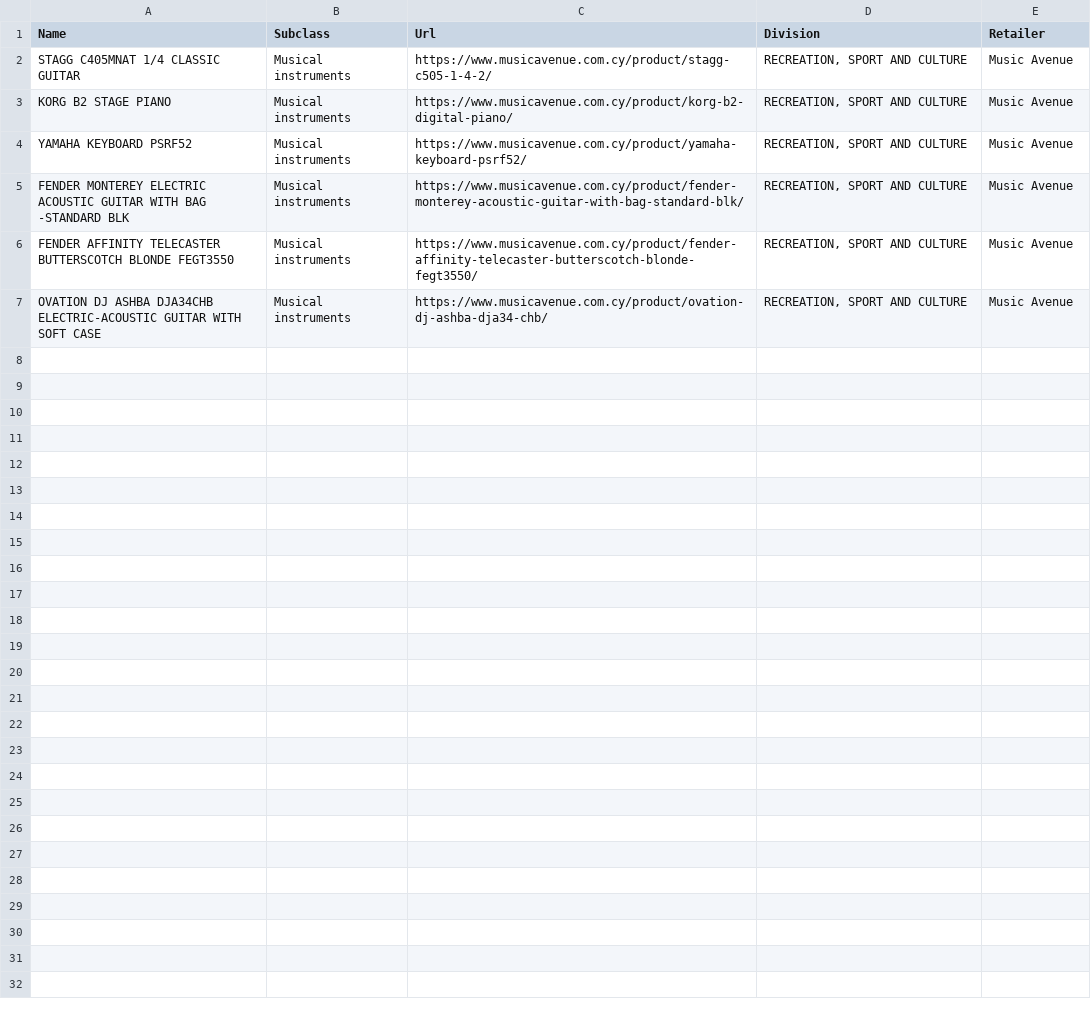
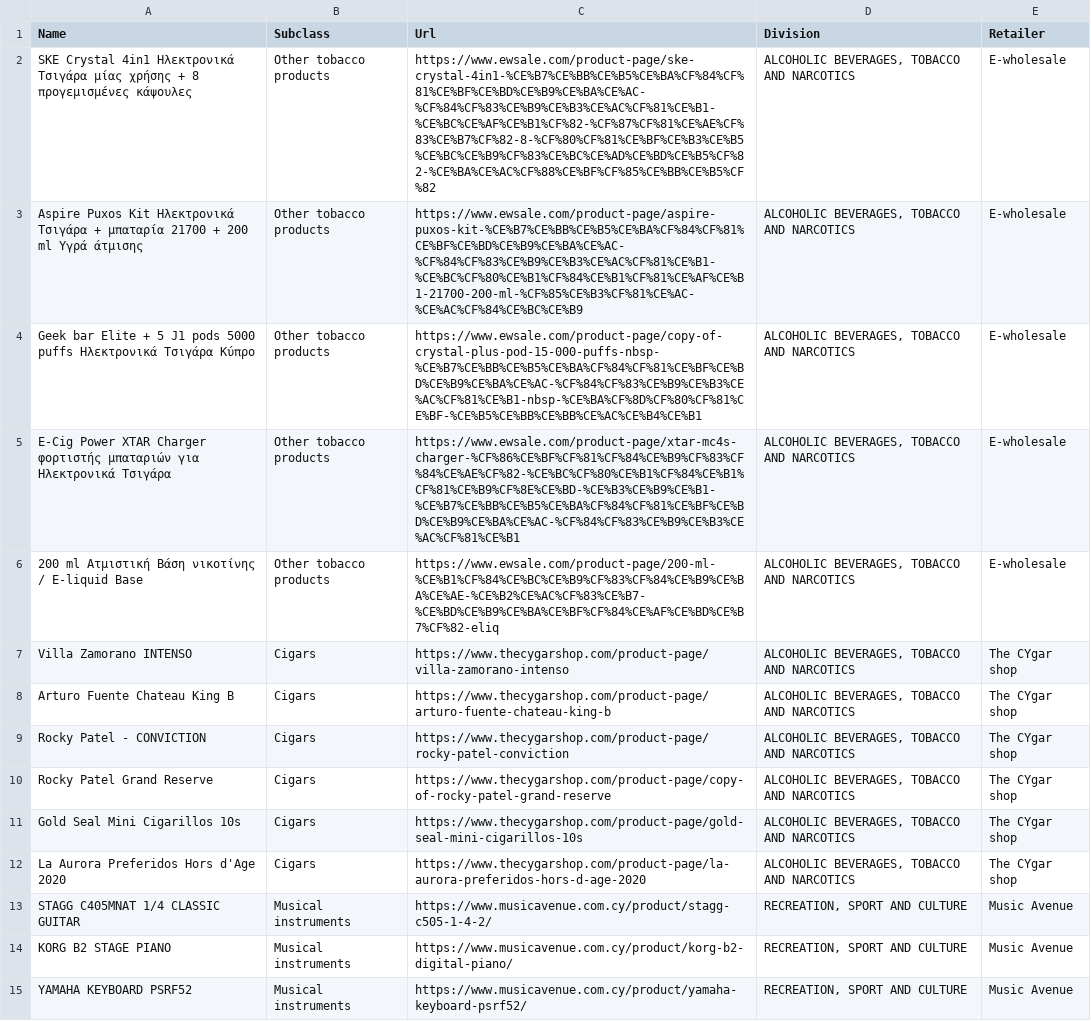
Before and after one commit to maria-papz/BillionPricesCyprusScrape, a CSV file: ECOICOPv2/Daily-Scraping-Errors-IterationA.csv, drawn as a sheet; only a part is shown; the shorter side is filled out with more unchanged rows; the diff names each change by its address in the sheet, - before the commit and + after, or states it on an @@ line.

Commit message:
Update Daily-Scraping-Errors-IterationA.csv

```diff
--- a/ECOICOPv2/Daily-Scraping-Errors-IterationA.csv
+++ b/ECOICOPv2/Daily-Scraping-Errors-IterationA.csv
+row 2: SKE Crystal 4in1 Ηλεκτρονικά Τσιγάρα μίας χρήσης + 8 προγεμισμένες κάψουλες | Other tobacco products | https://www.ewsale.com/product-page/ske-crystal-4in1-%CE%B7%CE%BB%CE%B5%CE%BA%CF%84%CF%81%CE%BF%CE%BD%CE%B9%CE%BA%CE%AC-%CF%84%CF%83%CE%B9%CE%B3%CE%AC%CF%81%CE%B1-%CE%BC%CE%AF%CE%B1%CF%82-%CF%87%CF%81%CE%AE%CF%83%CE%B7%CF%82-8-%CF%80%CF%81%CE%BF%CE%B3%CE%B5%CE%BC%CE%B9%CF%83%CE%BC%CE%AD%CE%BD%CE%B5%CF%82-%CE%BA%CE%AC%CF%88%CE%BF%CF%85%CE%BB%CE%B5%CF%82 | ALCOHOLIC BEVERAGES, TOBACCO AND NARCOTICS | E-wholesale
+row 3: Aspire Puxos Kit Ηλεκτρονικά Τσιγάρα + μπαταρία 21700 + 200 ml Υγρά άτμισης | Other tobacco products | https://www.ewsale.com/product-page/aspire-puxos-kit-%CE%B7%CE%BB%CE%B5%CE%BA%CF%84%CF%81%CE%BF%CE%BD%CE%B9%CE%BA%CE%AC-%CF%84%CF%83%CE%B9%CE%B3%CE%AC%CF%81%CE%B1-%CE%BC%CF%80%CE%B1%CF%84%CE%B1%CF%81%CE%AF%CE%B1-21700-200-ml-%CF%85%CE%B3%CF%81%CE%AC-%CE%AC%CF%84%CE%BC%CE%B9 | ALCOHOLIC BEVERAGES, TOBACCO AND NARCOTICS | E-wholesale
+row 4: Geek bar Elite + 5 J1 pods 5000 puffs Ηλεκτρονικά Τσιγάρα Κύπρο | Other tobacco products | https://www.ewsale.com/product-page/copy-of-crystal-plus-pod-15-000-puffs-nbsp-%CE%B7%CE%BB%CE%B5%CE%BA%CF%84%CF%81%CE%BF%CE%BD%CE%B9%CE%BA%CE%AC-%CF%84%CF%83%CE%B9%CE%B3%CE%AC%CF%81%CE%B1-nbsp-%CE%BA%CF%8D%CF%80%CF%81%CE%BF-%CE%B5%CE%BB%CE%BB%CE%AC%CE%B4%CE%B1 | ALCOHOLIC BEVERAGES, TOBACCO AND NARCOTICS | E-wholesale
+row 5: E-Cig Power XTAR Charger φορτιστής μπαταριών για Ηλεκτρονικά Τσιγάρα | Other tobacco products | https://www.ewsale.com/product-page/xtar-mc4s-charger-%CF%86%CE%BF%CF%81%CF%84%CE%B9%CF%83%CF%84%CE%AE%CF%82-%CE%BC%CF%80%CE%B1%CF%84%CE%B1%CF%81%CE%B9%CF%8E%CE%BD-%CE%B3%CE%B9%CE%B1-%CE%B7%CE%BB%CE%B5%CE%BA%CF%84%CF%81%CE%BF%CE%BD%CE%B9%CE%BA%CE%AC-%CF%84%CF%83%CE%B9%CE%B3%CE%AC%CF%81%CE%B1 | ALCOHOLIC BEVERAGES, TOBACCO AND NARCOTICS | E-wholesale
+row 6: 200 ml Ατμιστική Βάση νικοτίνης / E-liquid Base | Other tobacco products | https://www.ewsale.com/product-page/200-ml-%CE%B1%CF%84%CE%BC%CE%B9%CF%83%CF%84%CE%B9%CE%BA%CE%AE-%CE%B2%CE%AC%CF%83%CE%B7-%CE%BD%CE%B9%CE%BA%CE%BF%CF%84%CE%AF%CE%BD%CE%B7%CF%82-eliq | ALCOHOLIC BEVERAGES, TOBACCO AND NARCOTICS | E-wholesale
+row 7: Villa Zamorano INTENSO | Cigars | https://www.thecygarshop.com/product-page/villa-zamorano-intenso | ALCOHOLIC BEVERAGES, TOBACCO AND NARCOTICS | The CYgar shop
+row 8: Arturo Fuente Chateau King B | Cigars | https://www.thecygarshop.com/product-page/arturo-fuente-chateau-king-b | ALCOHOLIC BEVERAGES, TOBACCO AND NARCOTICS | The CYgar shop
+row 9: Rocky Patel - CONVICTION | Cigars | https://www.thecygarshop.com/product-page/rocky-patel-conviction | ALCOHOLIC BEVERAGES, TOBACCO AND NARCOTICS | The CYgar shop
+row 10: Rocky Patel Grand Reserve | Cigars | https://www.thecygarshop.com/product-page/copy-of-rocky-patel-grand-reserve | ALCOHOLIC BEVERAGES, TOBACCO AND NARCOTICS | The CYgar shop
+row 11: Gold Seal Mini Cigarillos 10s | Cigars | https://www.thecygarshop.com/product-page/gold-seal-mini-cigarillos-10s | ALCOHOLIC BEVERAGES, TOBACCO AND NARCOTICS | The CYgar shop
+row 12: La Aurora Preferidos Hors d'Age 2020 | Cigars | https://www.thecygarshop.com/product-page/la-aurora-preferidos-hors-d-age-2020 | ALCOHOLIC BEVERAGES, TOBACCO AND NARCOTICS | The CYgar shop
```
